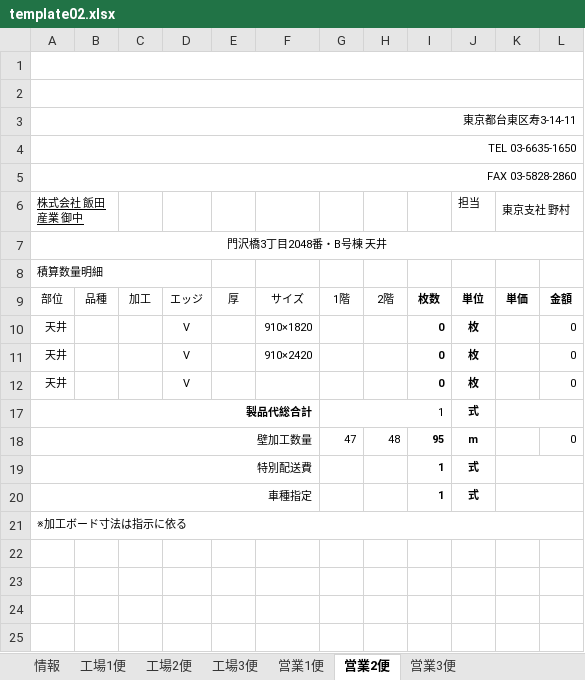
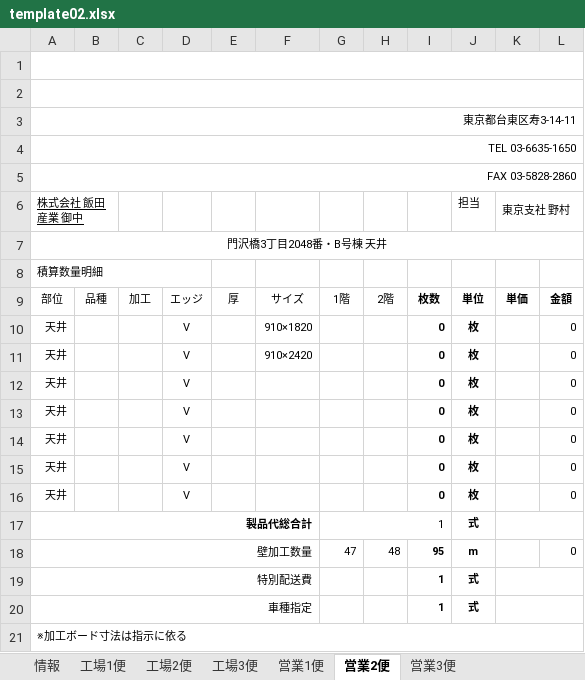
Before and after one commit to TrungNV81/03, an Excel workbook: public/template/Excel/template02.xlsx, sheet 営業2便, drawn as a sheet; values as stored, in another font and other column widths than the file's, no borders; charts and pictures not drawn; the diff names each change by its address in the sheet, - before the commit and + after, or states it on an @@ line.

```diff
--- a/public/template/Excel/template02.xlsx (sheet 営業2便)
+++ b/public/template/Excel/template02.xlsx (sheet 営業2便)
@@ row 13 unhidden: 天井 |  |  | V |  |  |  |  | 0 | 枚 |  | 0 @@
@@ row 14 unhidden: 天井 |  |  | V |  |  |  |  | 0 | 枚 |  | 0 @@
@@ row 15 unhidden: 天井 |  |  | V |  |  |  |  | 0 | 枚 |  | 0 @@
@@ row 16 unhidden: 天井 |  |  | V |  |  |  |  | 0 | 枚 |  | 0 @@
```
Also changed, not shown: sheet 営業1便, sheet 工場1便, sheet 工場2便, sheet 営業3便, sheet 工場3便, public/template/Excel/template01.xlsx, public/template/Excel/template03.xlsx, 1 other file.
